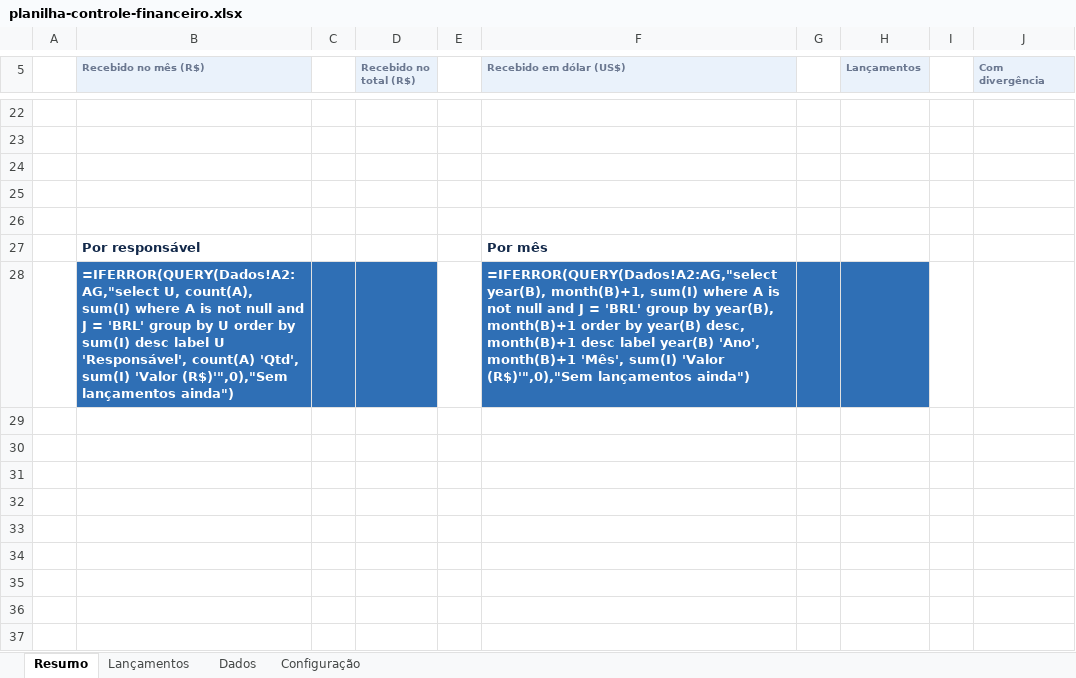
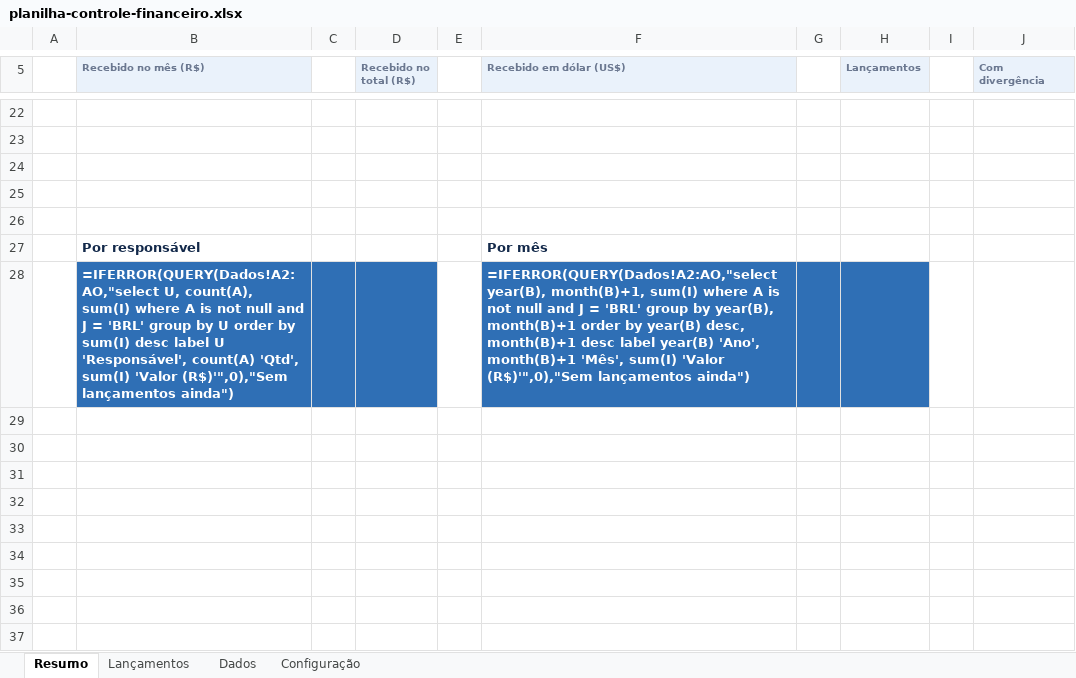
Before and after one commit to leletns/kommoimplement, an Excel workbook: ficha/planilha-controle-financeiro.xlsx, sheet Resumo, drawn as a sheet; only a part is shown, gaps mark what is left out; values as stored, in another font and other column widths than the file's, no borders; formulas without a stored value are shown as written; the diff covers the shown part only; the diff names each change by its address in the sheet, - before the commit and + after, or states it on an @@ line.

```diff
--- a/ficha/planilha-controle-financeiro.xlsx (sheet Resumo)
+++ b/ficha/planilha-controle-financeiro.xlsx (sheet Resumo)
-B28 (Recebido no mês (R$)): =IFERROR(QUERY(Dados!A2:AG,"select U, count(A),…
+B28 (Recebido no mês (R$)): =IFERROR(QUERY(Dados!A2:AO,"select U, count(A),…
-F28 (Recebido em dólar (US$)): =IFERROR(QUERY(Dados!A2:AG,"select year(B), month(B)+1,…
+F28 (Recebido em dólar (US$)): =IFERROR(QUERY(Dados!A2:AO,"select year(B), month(B)+1,…
+row 29: (empty)
+row 30: (empty)
+row 31: (empty)
+row 32: (empty)
+row 33: (empty)
+row 34: (empty)
+row 35: (empty)
+row 36: (empty)
+row 37: (empty)
```
Also changed, not shown: 9 added rows and 2 edited cells elsewhere in this sheet, sheet Lançamentos, 23 other files.
